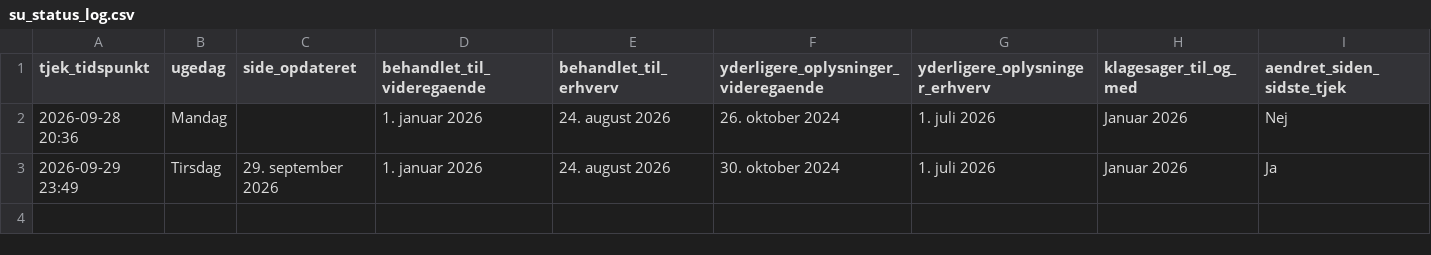
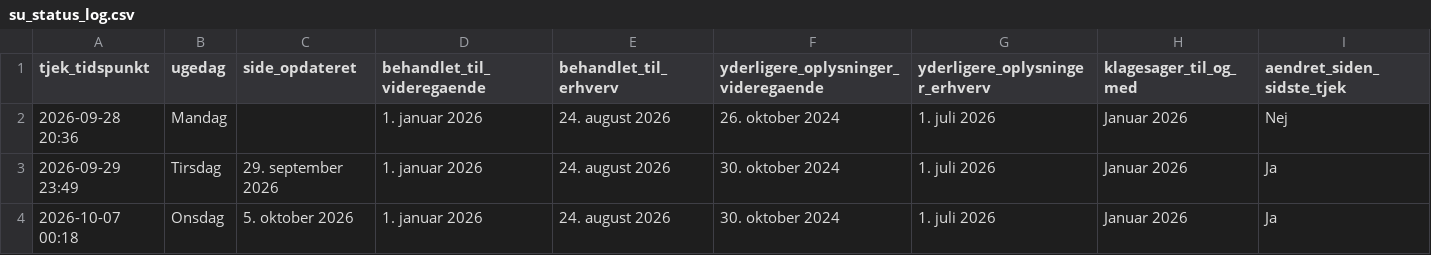
Before and after one commit to Heinrichbraun/Su-Till-g-Tracker, a CSV file: su_status_log.csv, drawn as a sheet.

```diff
--- a/su_status_log.csv
+++ b/su_status_log.csv
@@ -3 +3,2 @@ tjek_tidspunkt,ugedag,side_opdateret,behandlet_til_videregaende,behandlet_til_er
 2026-09-29 23:49,Tirsdag,29. september 2026,1. januar 2026,24. august 2026,30. oktober 2024,1. juli 2026,Januar 2026,Ja
+2026-10-07 00:18,Onsdag,5. oktober 2026,1. januar 2026,24. august 2026,30. oktober 2024,1. juli 2026,Januar 2026,Ja
```
Also changed, not shown: 1 other file.
